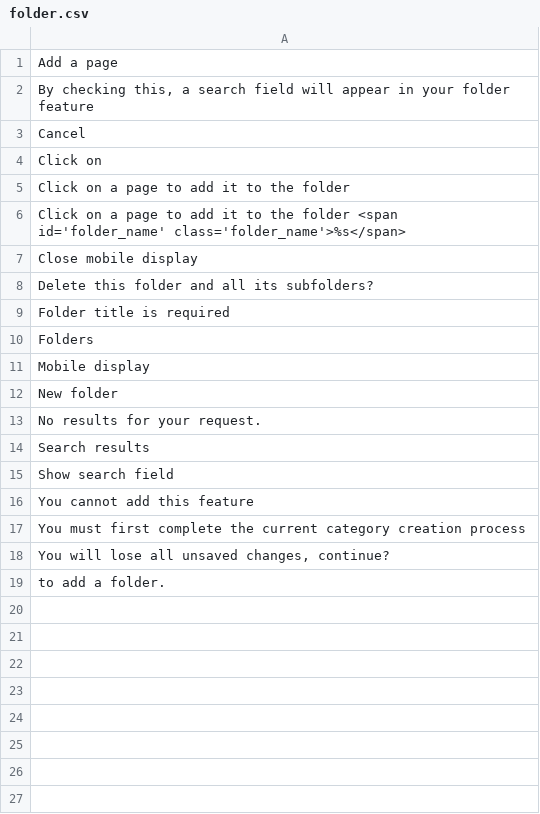
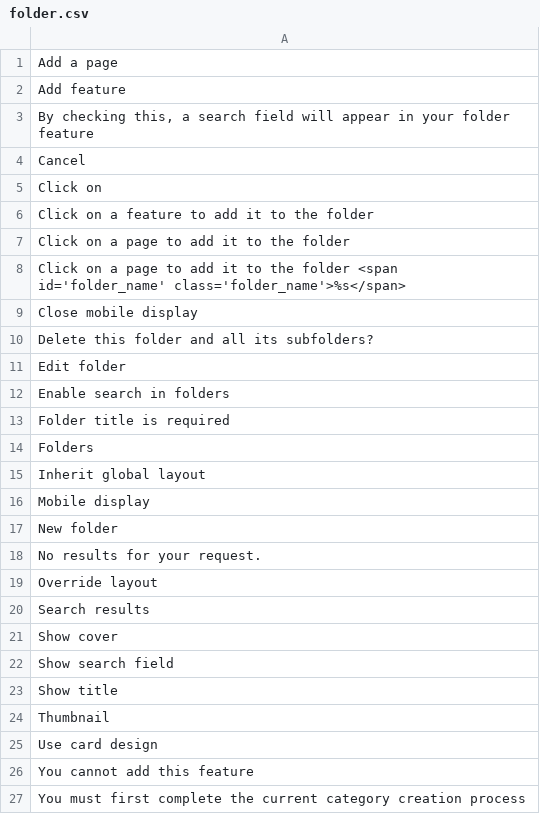
Before and after one commit to Xtraball/Siberian, a CSV file: siberian/languages/default/folder.csv, drawn as a sheet; only a part is shown; the shorter side is filled out with more unchanged rows.

```diff
--- a/siberian/languages/default/folder.csv
+++ b/siberian/languages/default/folder.csv
@@ -1,2 +1,3 @@
 "Add a page"
+"Add feature"
 "By checking this, a search field will appear in your folder feature"
@@ -4,2 +5,3 @@
 "Click on"
+"Click on a feature to add it to the folder"
 "Click on a page to add it to the folder"
@@ -8,4 +10,7 @@
 "Delete this folder and all its subfolders?"
+"Edit folder"
+"Enable search in folders"
 "Folder title is required"
 "Folders"
+"Inherit global layout"
 "Mobile display"
@@ -13,4 +18,9 @@
 "No results for your request."
+"Override layout"
 "Search results"
+"Show cover"
 "Show search field"
+"Show title"
+"Thumbnail"
+"Use card design"
 "You cannot add this feature"
```
Also changed, not shown: siberian/languages/default/default.csv.
